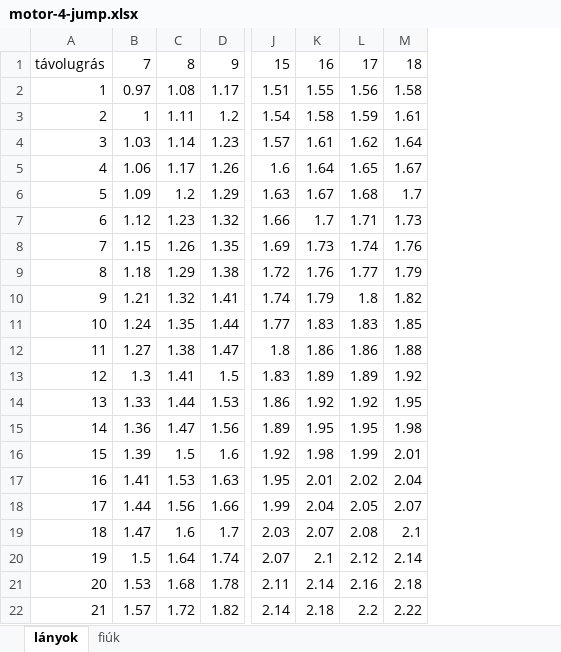
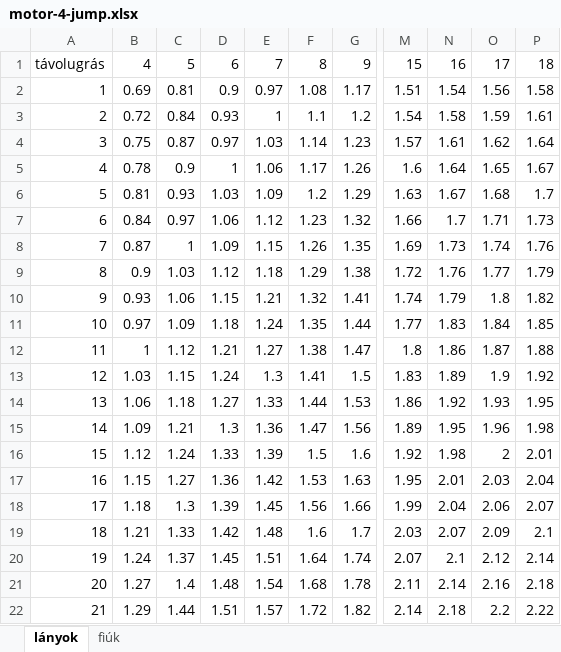
Before and after one commit to hungarofit/evaluator, an Excel workbook: xlsx/motor-4-jump.xlsx, sheet lányok, drawn as a sheet; only a part is shown, gaps mark what is left out; values as stored, in another font and other column widths than the file's, no borders; conditional formats not drawn; addresses are those after the commit; the diff names each change by its address in the sheet, - before the commit and + after, or states it on an @@ line.

```diff
--- a/xlsx/motor-4-jump.xlsx (sheet lányok)
+++ b/xlsx/motor-4-jump.xlsx (sheet lányok)
+column B, rows 1-22: 4 | 0.69 | 0.72 | 0.75 | 0.78 | 0.81 | 0.84 | 0.87 | 0.9 | 0.93 | 0.97 | 1 | 1.03 | 1.06 | 1.09 | 1.12 | 1.15 | 1.18 | 1.21 | 1.24 | 1.27 | 1.29
+column C, rows 1-22: 5 | 0.81 | 0.84 | 0.87 | 0.9 | 0.93 | 0.97 | 1 | 1.03 | 1.06 | 1.09 | 1.12 | 1.15 | 1.18 | 1.21 | 1.24 | 1.27 | 1.3 | 1.33 | 1.37 | 1.4 | 1.44
+column D, rows 1-22: 6 | 0.9 | 0.93 | 0.97 | 1 | 1.03 | 1.06 | 1.09 | 1.12 | 1.15 | 1.18 | 1.21 | 1.24 | 1.27 | 1.3 | 1.33 | 1.36 | 1.39 | 1.42 | 1.45 | 1.48 | 1.51
-N2: 1.55
+N2: 1.54
-F3: 1.11
+F3: 1.1
-O11: 1.83
+O11: 1.84
-O12: 1.86
+O12: 1.87
-O13: 1.89
+O13: 1.9
-O14: 1.92
+O14: 1.93
-O15: 1.95
+O15: 1.96
-O16: 1.99
+O16: 2
-E17: 1.41
+E17: 1.42
-O17: 2.02
+O17: 2.03
-E18: 1.44
+E18: 1.45
-O18: 2.05
+O18: 2.06
-E19: 1.47
+E19: 1.48
-O19: 2.08
+O19: 2.09
-E20: 1.5
+E20: 1.51
-E21: 1.53
+E21: 1.54
```
Also changed, not shown: sheet fiúk, xlsx/aerob-run-12min.xlsx, xlsx/aerob-run-1mile.xlsx, 14 other files.
